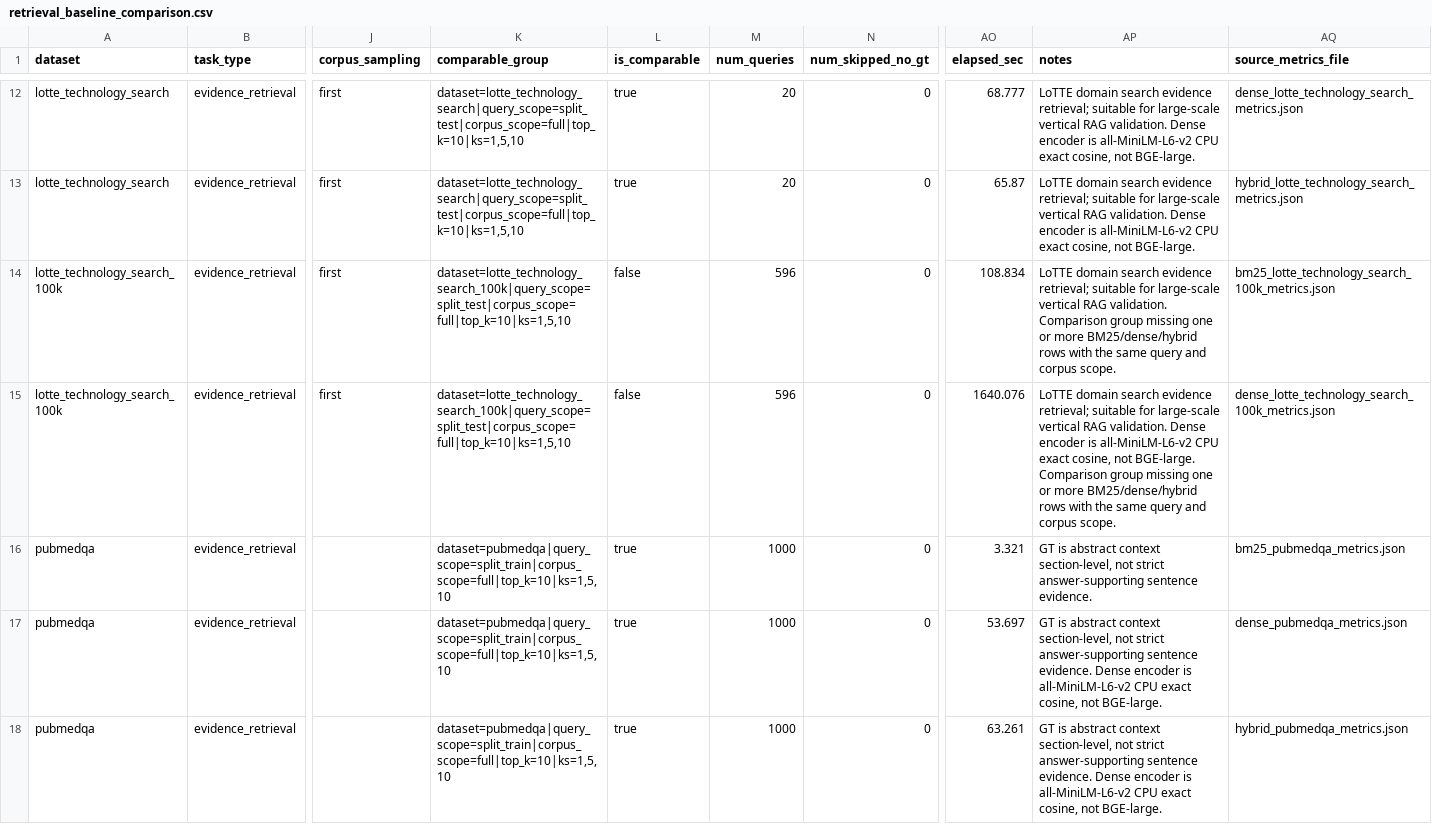
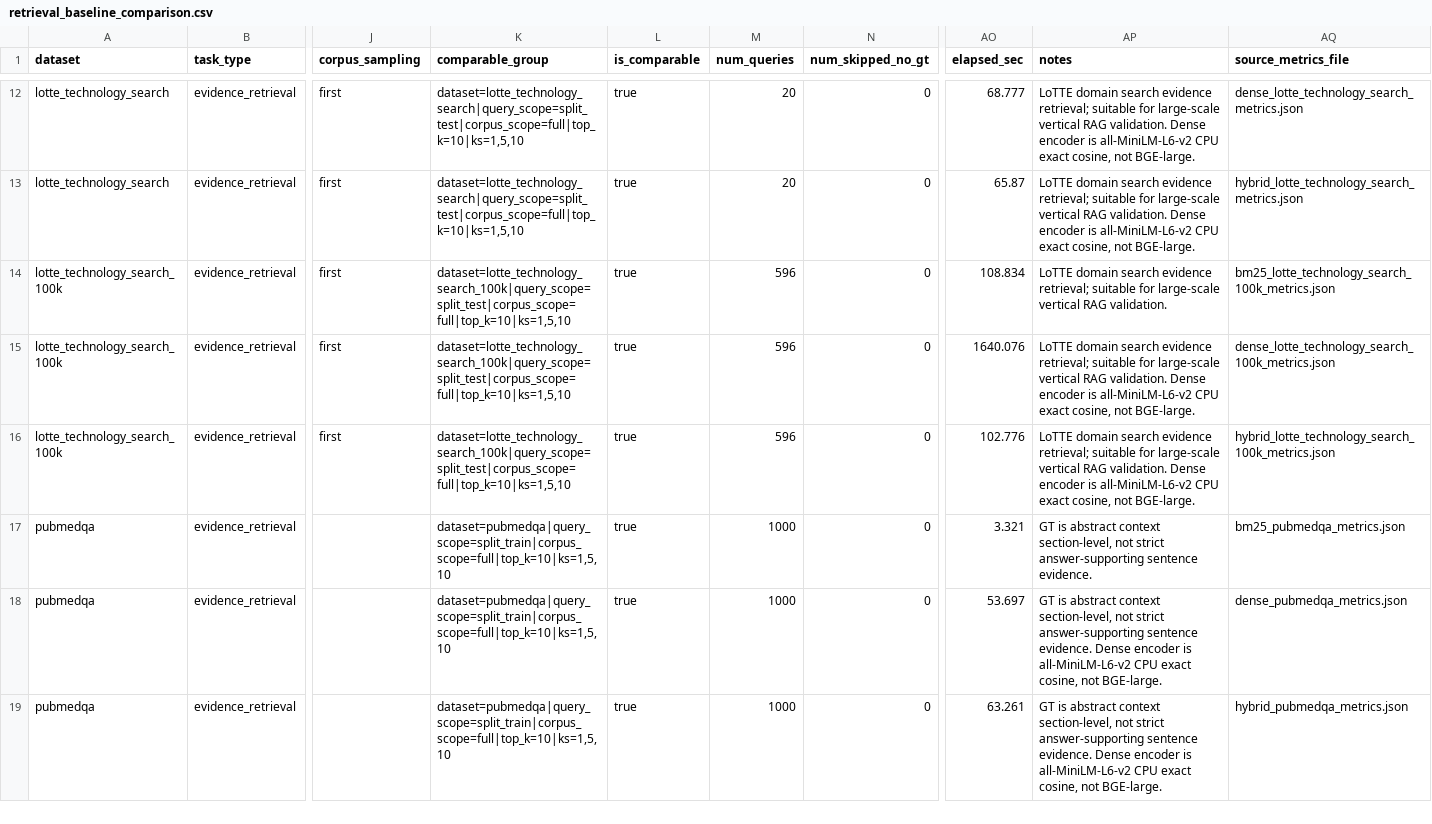
Before and after one commit to wolfhawkld/IntentWeight, a CSV file: paper/experiments/results/retrieval_baseline_comparison.csv, drawn as a sheet; only a part is shown, gaps mark what is left out; rows hold the shown columns only; the diff names each change by its address in the sheet, - before the commit and + after, or states it on an @@ line.

```diff
--- a/paper/experiments/results/retrieval_baseline_comparison.csv
+++ b/paper/experiments/results/retrieval_baseline_comparison.csv
-L14:L15 (is_comparable): false
+L14:L15 (is_comparable): true
-AP14 (notes): …RAG validation. Comparison group missing one or more BM25/dense/hybrid rows with the same query and corpus scope.
+AP14 (notes): …RAG validation.
-AP15 (notes): …not BGE-large. Comparison group missing one or more BM25/dense/hybrid rows with the same query and corpus scope.
+AP15 (notes): …not BGE-large.
+row 16: lotte_technology_search_100k | evidence_retrieval | first | dataset=lotte_technology_search_100k|query_scope=split_test|corpus_scope=full|top_k=10|ks=1,5,10 | true | 596 | 0 | 102.776 | LoTTE domain search evidence retrieval; suitable for large-scale vertical RAG validation. Dense encoder is all-MiniLM-L6-v2 CPU exact cosine, not BGE-large. | hybrid_lotte_technology_search_100k_metrics.json
```
Also changed, not shown: paper/experiments/results/hybrid_baseline_summary.csv, paper/experiments/results/manifold_diagnostics_comparison.csv, 11 other files.
